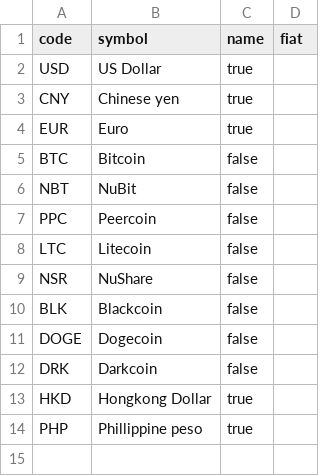
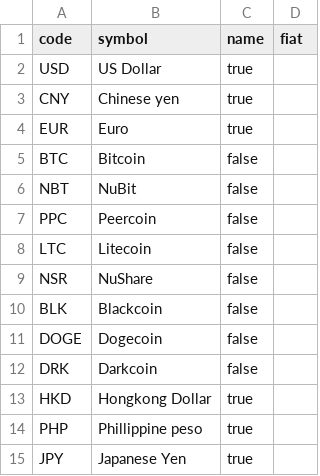
Before and after one commit to benjiqq/NuBot, a CSV file: res/currencies.csv, drawn as a sheet; the diff names each change by its address in the sheet, - before the commit and + after, or states it on an @@ line.

```diff
--- a/res/currencies.csv
+++ b/res/currencies.csv
+row 15: JPY | Japanese Yen | true
```
Also changed, not shown: 3 other files.
